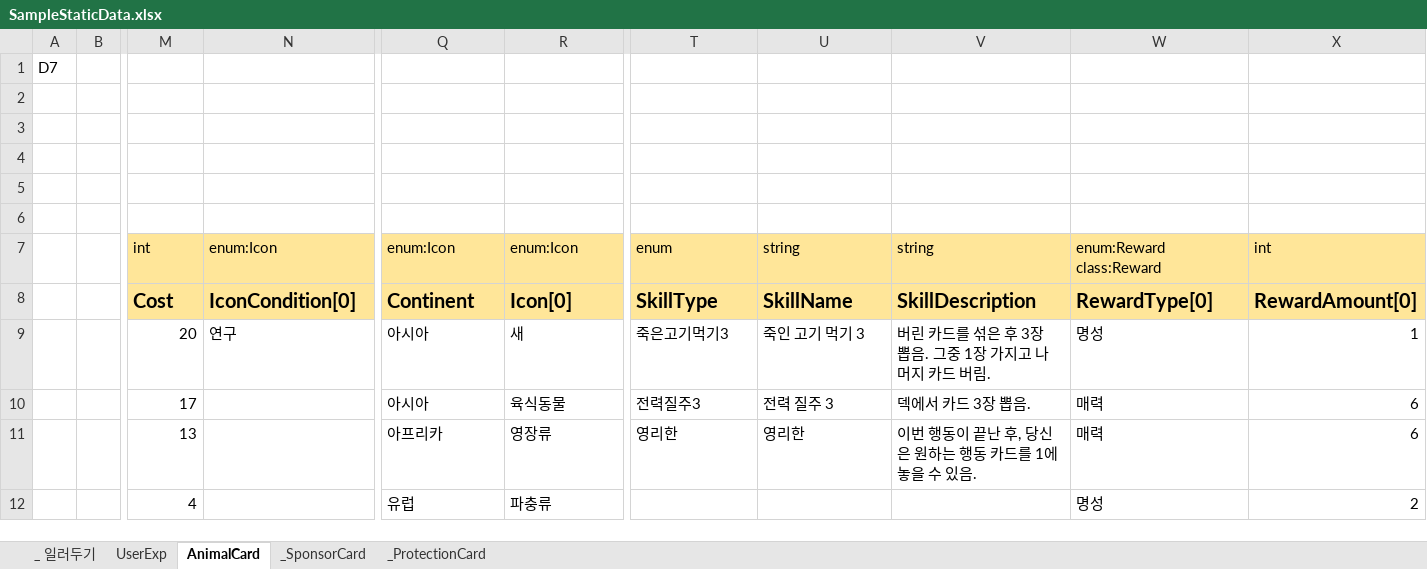
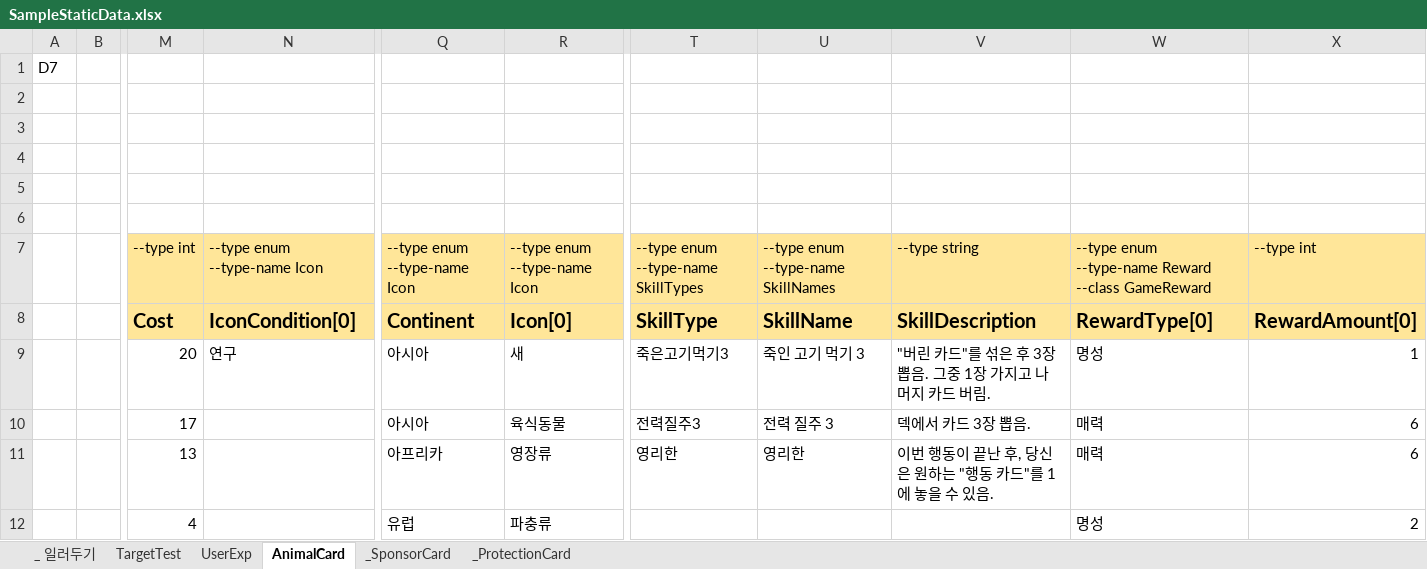
Before and after one commit to bluekms/Playground, an Excel workbook: StaticData/SampleStaticData.xlsx, sheet AnimalCard, drawn as a sheet; only a part is shown, gaps mark what is left out; values as stored, in another font and other column widths than the file's, no borders; removed rows and columns are numbered as before the commit, all else as after; rows hold the shown columns only; the diff names each change by its address in the sheet, - before the commit and + after, or states it on an @@ line.

```diff
--- a/StaticData/SampleStaticData.xlsx (sheet AnimalCard)
+++ b/StaticData/SampleStaticData.xlsx (sheet AnimalCard)
+sheet tab: TargetTest
-row 7:  |  | int | enum:Icon | enum:Icon | enum:Icon | enum | string | string | enum:Reward class:Reward | int
+row 7:  |  | --type int | --type enum --type-name Icon | --type enum --type-name Icon | --type enum --type-name Icon | --type enum --type-name SkillTypes | --type enum --type-name SkillNames | --type string | --type enum --type-name Reward --class GameReward | --type int
-V9: 버린 카드를 섞은 후 3장 뽑음. 그중 1장 가지고 나머지 카드 버림.
+V9: "버린 카드"를 섞은 후 3장 뽑음. 그중 1장 가지고 나머지 카드 버림.
-V11: 이번 행동이 끝난 후, 당신은 원하는 행동 카드를 1에 놓을 수 있음.
+V11: 이번 행동이 끝난 후, 당신은 원하는 "행동 카드"를 1에 놓을 수 있음.
```
Also changed, not shown: sheet UserExp, 23 other files.
